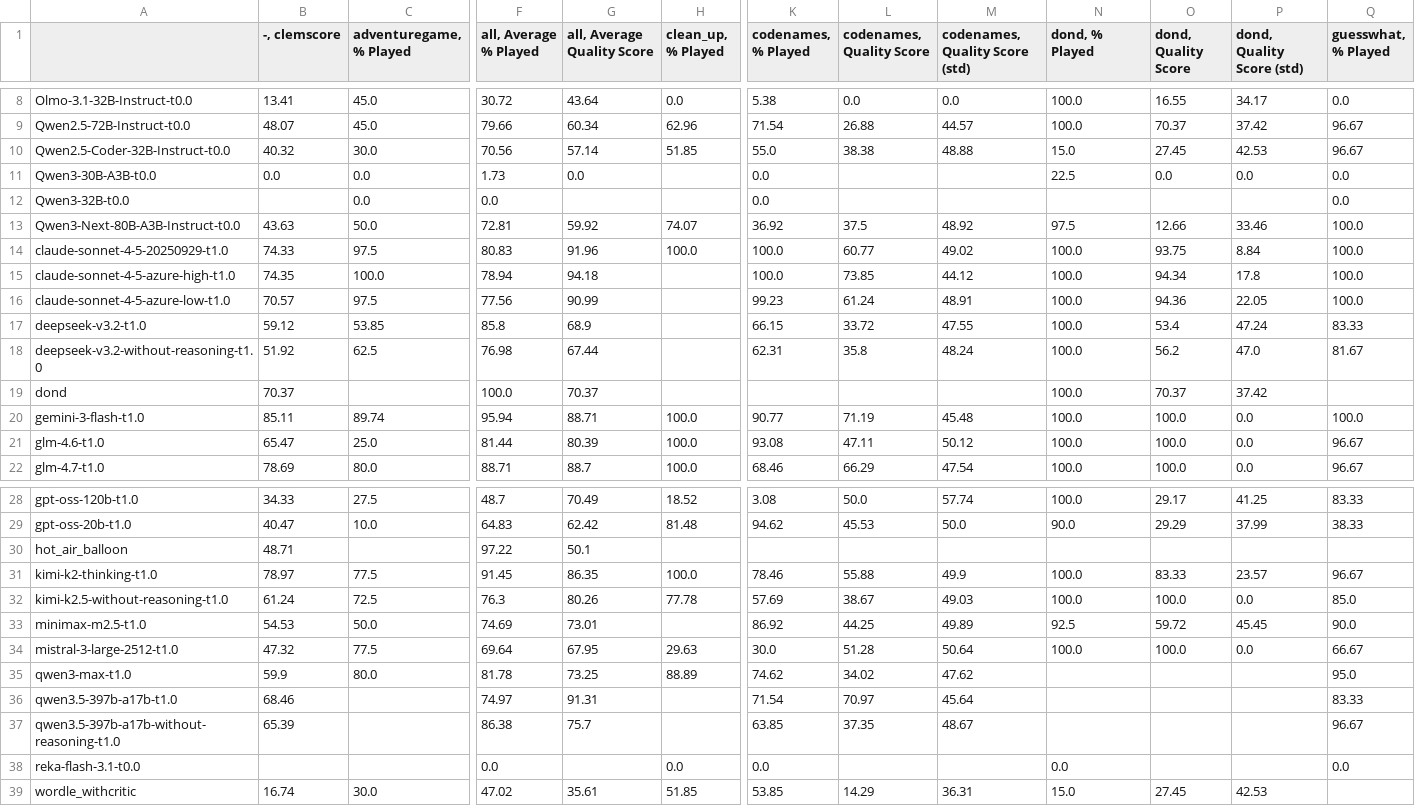
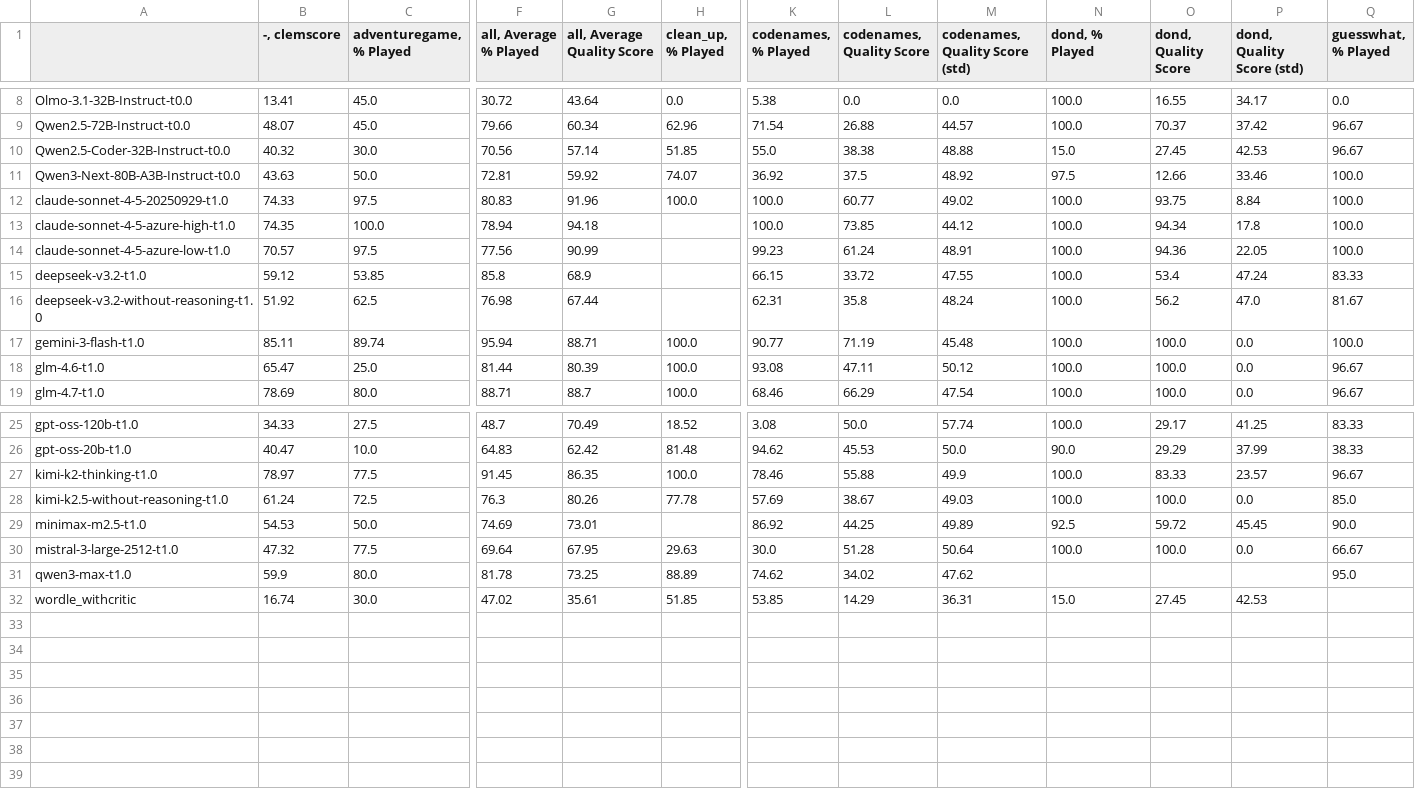
Before and after one commit to ansovald/clembench-runs, a CSV file: v3.0/results.csv, drawn as a sheet; only a part is shown, gaps mark what is left out; rows hold the shown columns only; the diff names each change by its address in the sheet, - before the commit and + after, or states it on an @@ line.

```diff
--- a/v3.0/results.csv
+++ b/v3.0/results.csv
-row 11: Qwen3-30B-A3B-t0.0 | 0.0 | 0.0 | 1.73 | 0.0 |  | 0.0 |  |  | 22.5 | 0.0 | 0.0 | 0.0
-row 12: Qwen3-32B-t0.0 |  | 0.0 | 0.0 |  |  | 0.0 |  |  |  |  |  | 0.0
-row 19: dond | 70.37 |  | 100.0 | 70.37 |  |  |  |  | 100.0 | 70.37 | 37.42
-row 30: hot_air_balloon | 48.71 |  | 97.22 | 50.1
-row 36: qwen3.5-397b-a17b-t1.0 | 68.46 |  | 74.97 | 91.31 |  | 71.54 | 70.97 | 45.64 |  |  |  | 83.33
-row 37: qwen3.5-397b-a17b-without-reasoning-t1.0 | 65.39 |  | 86.38 | 75.7 |  | 63.85 | 37.35 | 48.67 |  |  |  | 96.67
-row 38: reka-flash-3.1-t0.0 |  |  | 0.0 |  | 0.0 | 0.0 |  |  | 0.0 |  |  | 0.0
```
Also changed, not shown: 4 other files.
